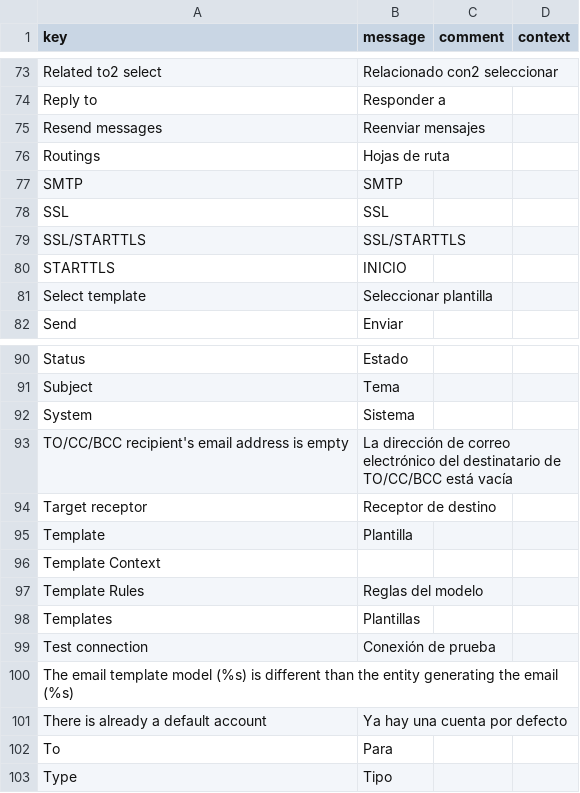
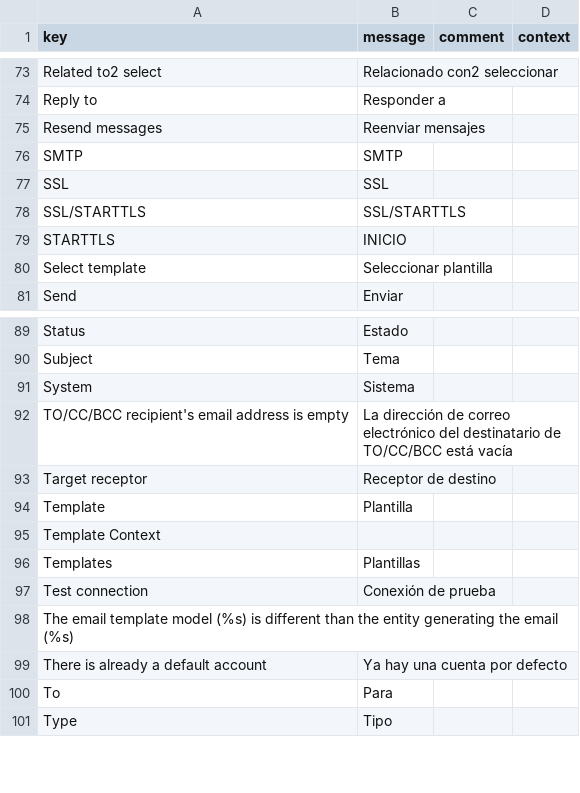
Before and after one commit to sgu-axelor/EventApplication, a CSV file: modules/axelor-message/src/main/resources/i18n/messages_es.csv, drawn as a sheet; only a part is shown, gaps mark what is left out.

```diff
--- a/modules/axelor-message/src/main/resources/i18n/messages_es.csv
+++ b/modules/axelor-message/src/main/resources/i18n/messages_es.csv
@@ -75,3 +75,2 @@
 "Resend messages","Reenviar mensajes",,
-"Routings","Hojas de ruta",,
 "SMTP","SMTP",,
@@ -96,3 +95,2 @@
 "Template Context",,,
-"Template Rules","Reglas del modelo",,
 "Templates","Plantillas",,
```
Also changed, not shown: modules/axelor-event/src/main/resources/i18n/messages.csv, modules/axelor-event/src/main/resources/i18n/messages_en.csv, 21 other files.
